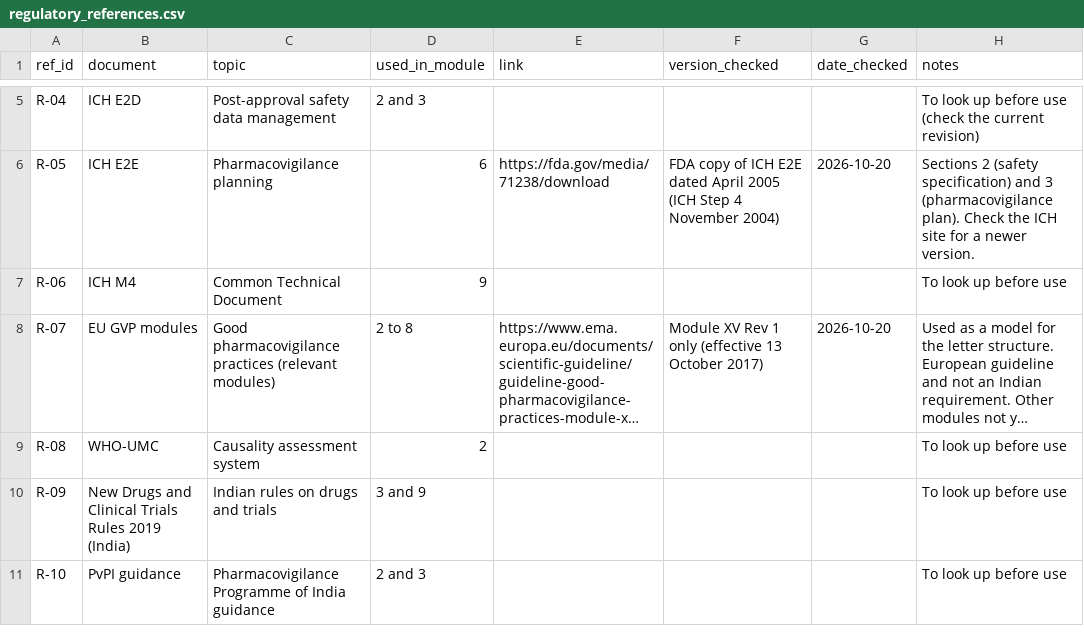
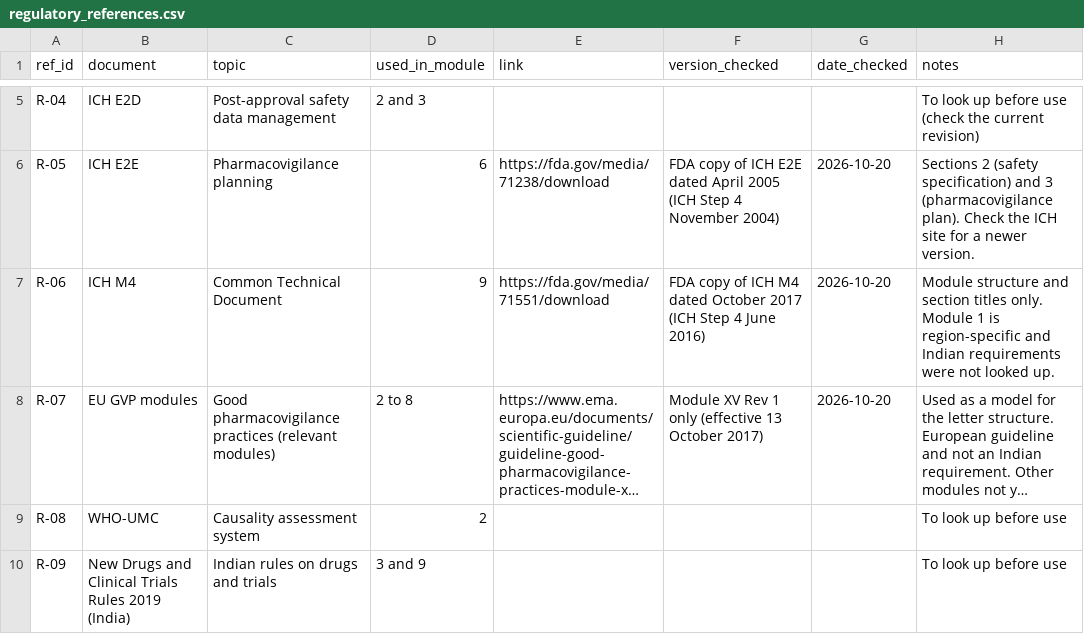
Before and after one commit to rxilucifer/pv-regulatory-lifecycle, a CSV file: registers/regulatory_references.csv, drawn as a sheet; only a part is shown, gaps mark what is left out; the shorter side is filled out with more unchanged rows; long unchanged cells end in …; the diff names each change by its address in the sheet, - before the commit and + after, or states it on an @@ line.

Commit message:
Module 9: dossier tracker mapped to CTD, with checker

```diff
--- a/registers/regulatory_references.csv
+++ b/registers/regulatory_references.csv
-E7 (link): (empty)
+E7 (link): https://fda.gov/media/71551/download
-F7 (version_checked): (empty)
+F7 (version_checked): FDA copy of ICH M4 dated October 2017 (ICH Step 4 June 2016)
-G7 (date_checked): (empty)
+G7 (date_checked): 2026-10-20
-H7 (notes): To look up before use
+H7 (notes): Module structure and section titles only. Module 1 is region-specific and Indian requirements were not looked up.
```
Also changed, not shown: registers/document_register.csv, 4 other files.
